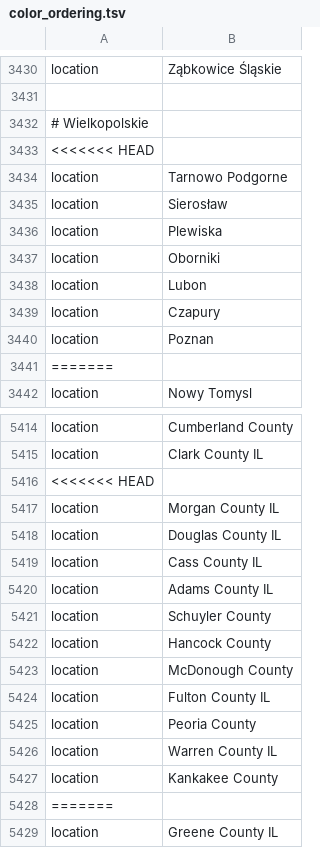
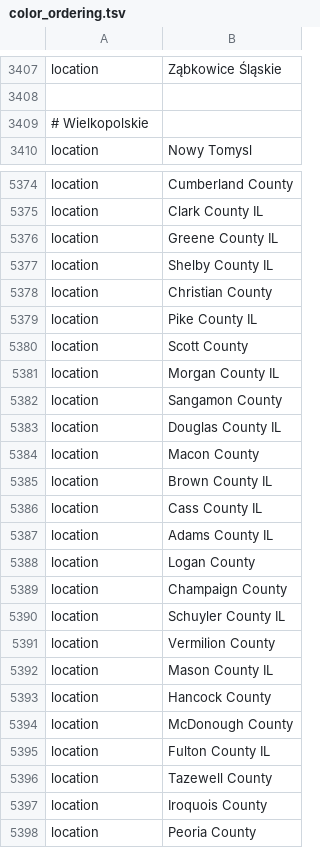
Before and after one commit to usafsam/ncov, a TSV file: defaults/color_ordering.tsv, drawn as a sheet; only a part is shown, gaps mark what is left out; the shorter side is filled out with more unchanged rows; the diff covers the shown part only.

Commit message:
Remove git artifacts in defaults tsv files

```diff
--- a/defaults/color_ordering.tsv
+++ b/defaults/color_ordering.tsv
@@ -3432,11 +3409,2 @@ location	Ząbkowice Śląskie
 # Wielkopolskie
-<<<<<<< HEAD
-location	Tarnowo Podgorne
-location	Sierosław
-location	Plewiska
-location	Oborniki
-location	Lubon
-location	Czapury
-location	Poznan
-=======
 location	Nowy Tomysl
@@ -5415,15 +5375,2 @@ location	Cumberland County
 location	Clark County IL
-<<<<<<< HEAD
-location	Morgan County IL
-location	Douglas County IL
-location	Cass County IL
-location	Adams County IL
-location	Schuyler County
-location	Hancock County
-location	McDonough County
-location	Fulton County IL
-location	Peoria County
-location	Warren County IL
-location	Kankakee County
-=======
 location	Greene County IL
```
Also changed, not shown: 32 removed rows elsewhere in this file, defaults/lat_longs.tsv.
